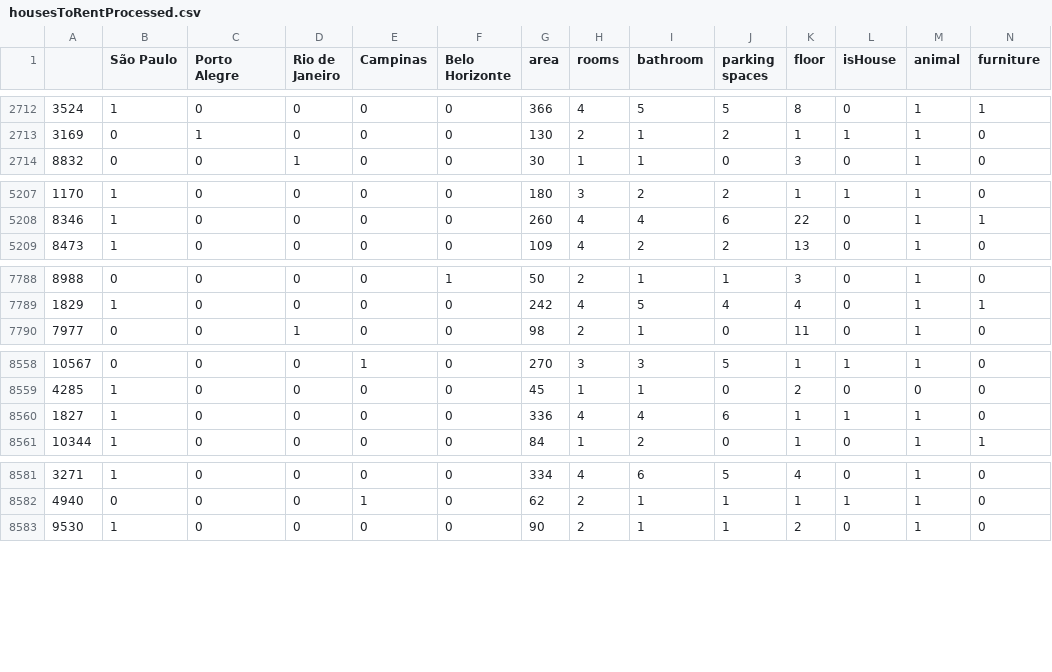
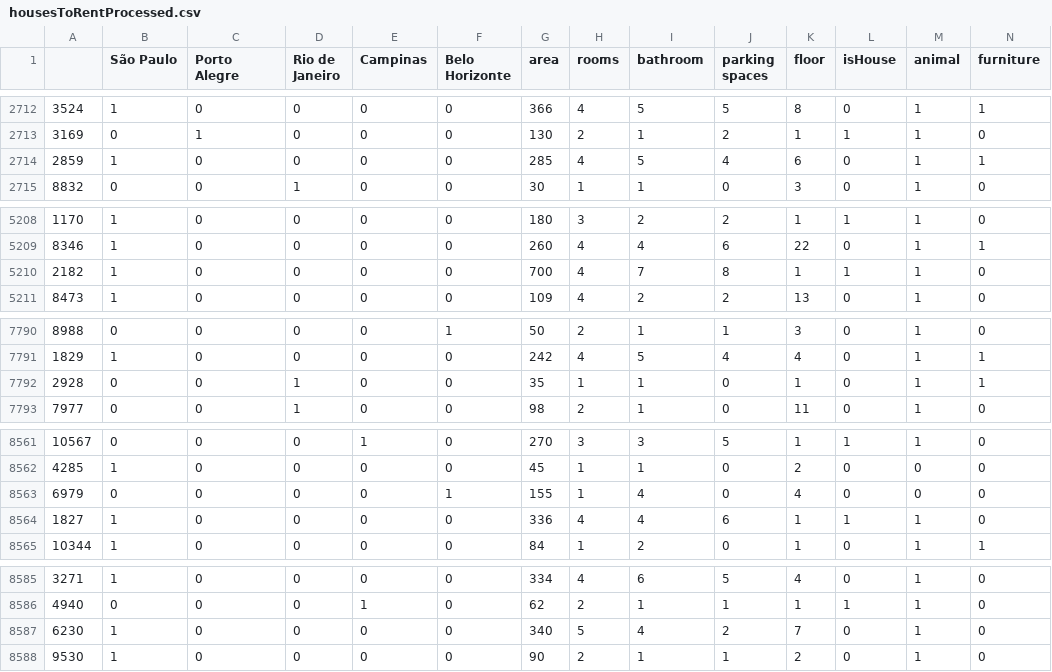
Before and after one commit to JordaoMemoria/topicosTrabalhoFinal, a CSV file: housesToRentProcessed.csv, drawn as a sheet; only a part is shown, gaps mark what is left out; rows hold the shown columns only; the diff covers the shown part only; the diff names each change by its address in the sheet, - before the commit and + after, or states it on an @@ line.

```diff
--- a/housesToRentProcessed.csv
+++ b/housesToRentProcessed.csv
+row 2714: 2859 | 1 | 0 | 0 | 0 | 0 | 285 | 4 | 5 | 4 | 6 | 0 | 1 | 1
+row 5210: 2182 | 1 | 0 | 0 | 0 | 0 | 700 | 4 | 7 | 8 | 1 | 1 | 1 | 0
+row 7792: 2928 | 0 | 0 | 1 | 0 | 0 | 35 | 1 | 1 | 0 | 1 | 0 | 1 | 1
+row 8563: 6979 | 0 | 0 | 0 | 0 | 1 | 155 | 1 | 4 | 0 | 4 | 0 | 0 | 0
+row 8587: 6230 | 1 | 0 | 0 | 0 | 0 | 340 | 5 | 4 | 2 | 7 | 0 | 1 | 0
```
Also changed, not shown: 1 added row elsewhere in this file, 5 other files.
